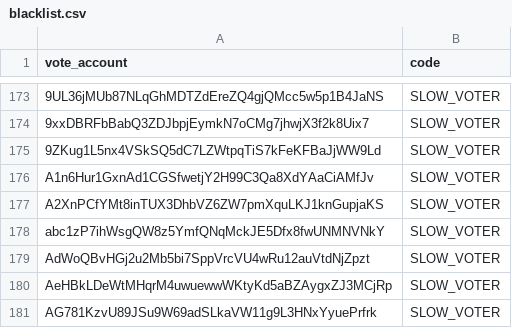
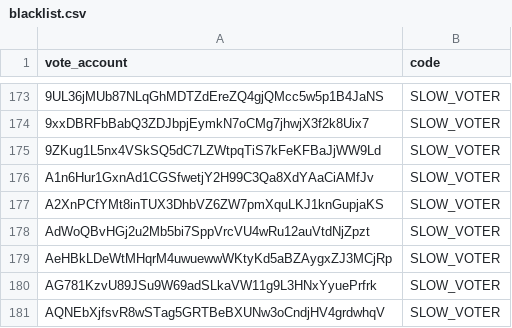
Before and after one commit to marinade-finance/delegation-strategy-2, a CSV file: blacklist.csv, drawn as a sheet; only a part is shown, gaps mark what is left out; the shorter side is filled out with more unchanged rows; the diff names each change by its address in the sheet, - before the commit and + after, or states it on an @@ line.

Commit message:
removing abc1zP7ihWsgQW8z5YmfQNqMckJE5Dfx8fwUNMNVNkY from the blacklist (false positive, now the node looks good)

```diff
--- a/blacklist.csv
+++ b/blacklist.csv
-row 178: abc1zP7ihWsgQW8z5YmfQNqMckJE5Dfx8fwUNMNVNkY | SLOW_VOTER
```
